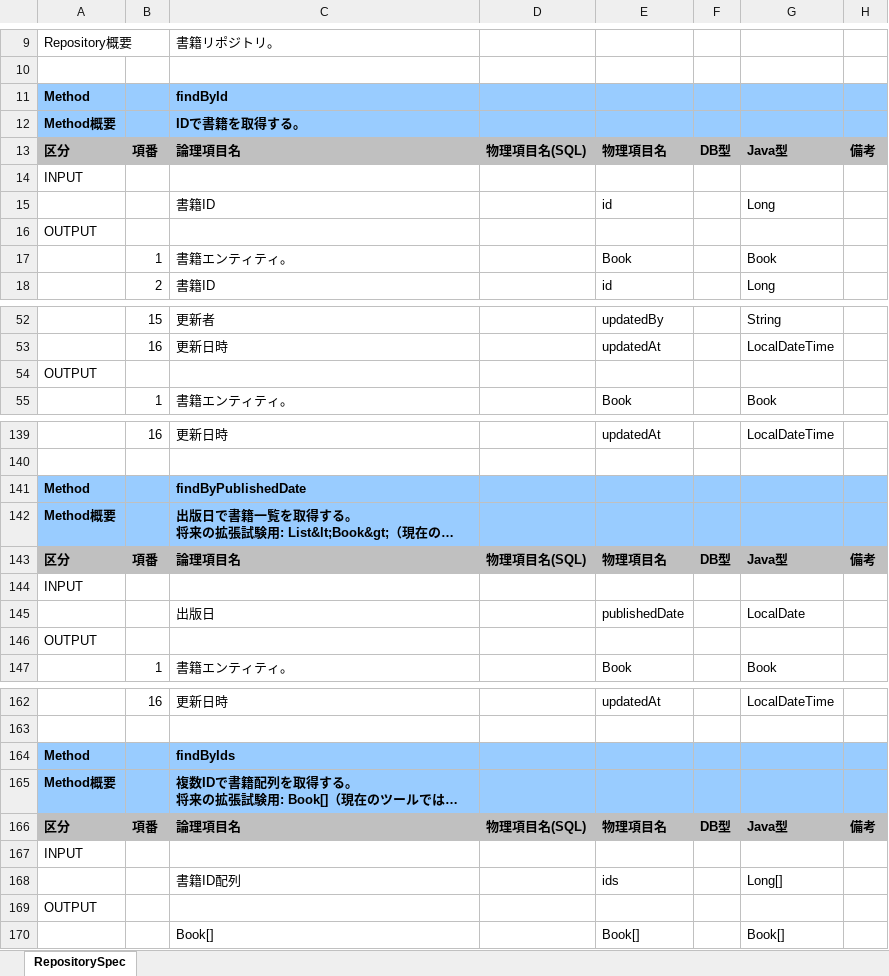
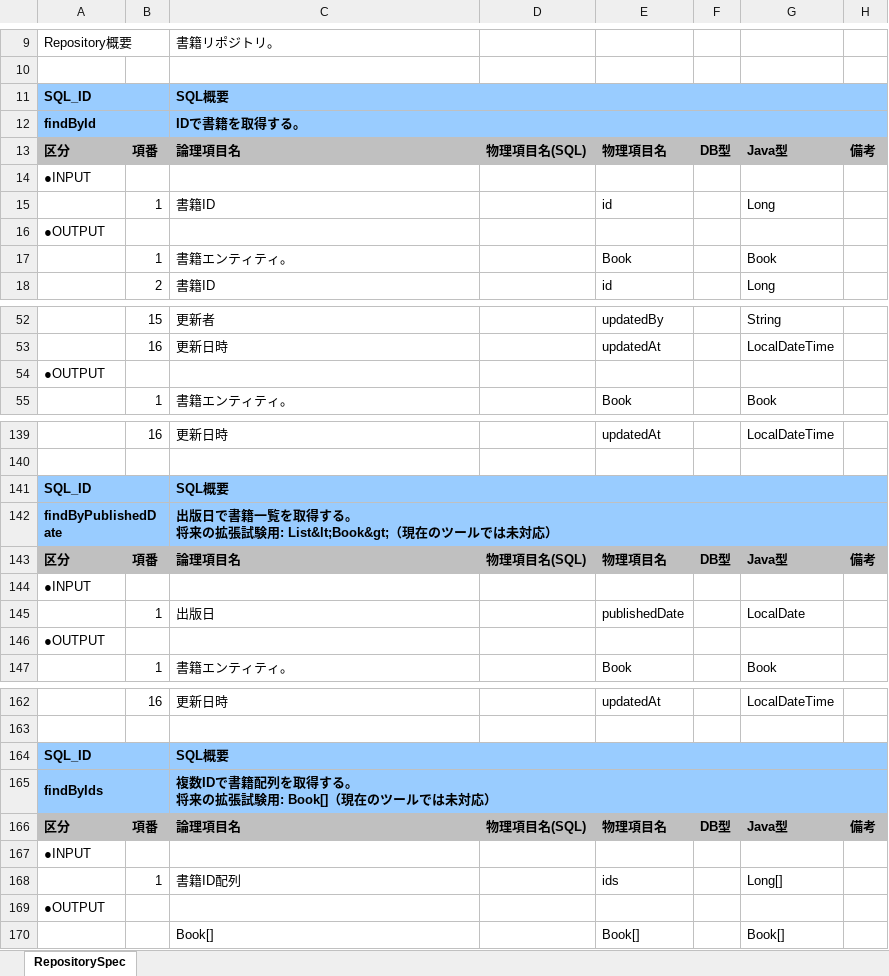
Before and after one commit to echica23/repository-spec-generator, an Excel workbook: output/BookRepository.xlsx, sheet RepositorySpec, drawn as a sheet; only a part is shown, gaps mark what is left out; long unchanged cells end in …; values as stored, in another font and other column widths than the file's, no borders; removed rows and columns are numbered as before the commit, all else as after; the diff covers the shown part only; the diff names each change by its address in the sheet, - before the commit and + after, or states it on an @@ line.

```diff
--- a/output/BookRepository.xlsx (sheet RepositorySpec)
+++ b/output/BookRepository.xlsx (sheet RepositorySpec)
-row 11: Method |  | findById
+row 11: SQL_ID |  | SQL概要
-A12: Method概要
+A12: findById
+A12:B12 merged
+C12:H12 merged
-A14: INPUT
+A14: ●INPUT
-B15: (empty)
+B15: 1
-A16: OUTPUT
+A16: ●OUTPUT
-A54: OUTPUT
+A54: ●OUTPUT
-row 141: Method |  | findByPublishedDate
+row 141: SQL_ID |  | SQL概要
-A142: Method概要
+A142: findByPublishedDate
+A142:B142 merged
+C142:H142 merged
-A144: INPUT
+A144: ●INPUT
-B145: (empty)
+B145: 1
-A146: OUTPUT
+A146: ●OUTPUT
-row 164: Method |  | findByIds
+row 164: SQL_ID |  | SQL概要
-A165: Method概要
+A165: findByIds
+A165:B165 merged
+C165:H165 merged
-A167: INPUT
+A167: ●INPUT
-B168: (empty)
+B168: 1
-A169: OUTPUT
+A169: ●OUTPUT
```
Also changed, not shown: 5 added rows, 5 removed rows, 16 edited cells and merged cells elsewhere in this sheet, output/OrderRepository.xlsx, output/UserRepository.xlsx, 5 other files.
